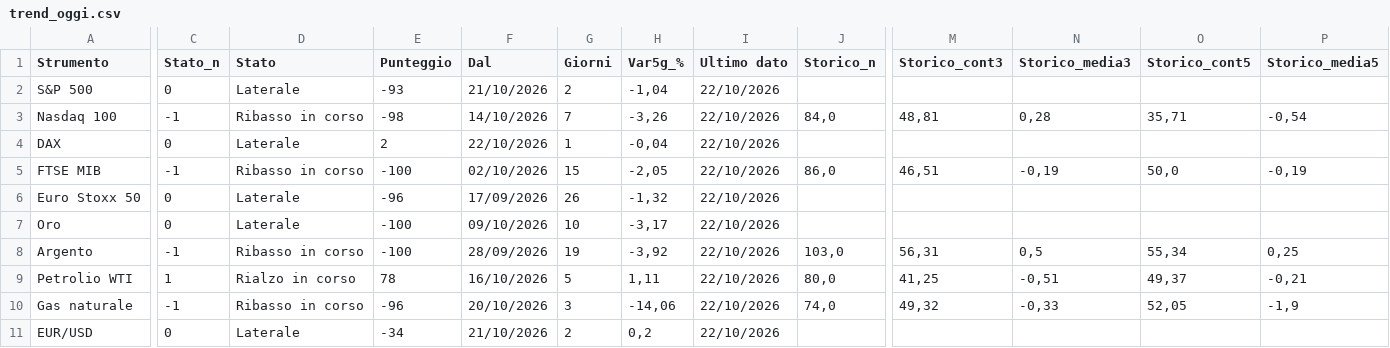
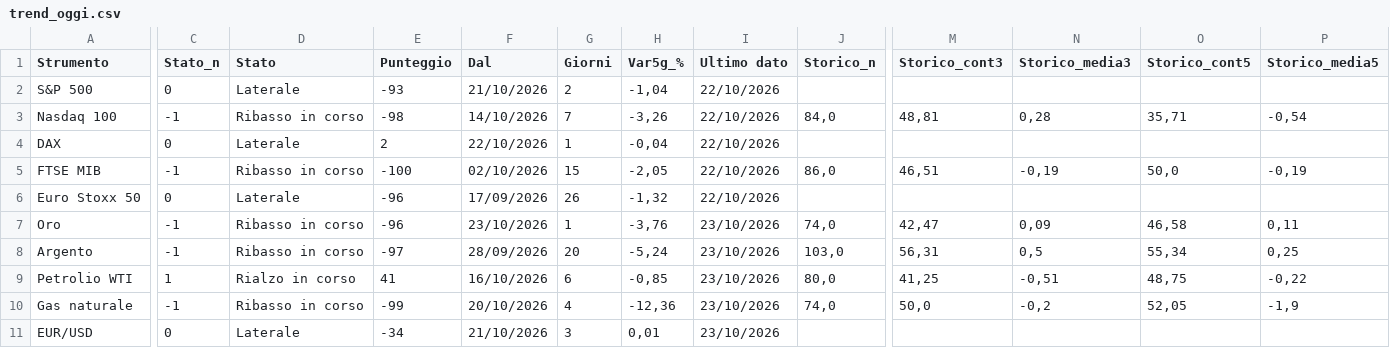
Before and after one commit to ingalessandrosessa-sudo/Trend, a CSV file: docs/dati/trend_oggi.csv, drawn as a sheet; only a part is shown, gaps mark what is left out; the diff covers the shown part only; the diff names each change by its address in the sheet, - before the commit and + after, or states it on an @@ line.

```diff
--- a/docs/dati/trend_oggi.csv
+++ b/docs/dati/trend_oggi.csv
-C7 (Stato_n): 0
+C7 (Stato_n): -1
-D7 (Stato): Laterale
+D7 (Stato): Ribasso in corso
-E7 (Punteggio): -100
+E7 (Punteggio): -96
-F7 (Dal): 09/10/2026
+F7 (Dal): 23/10/2026
-G7 (Giorni): 10
+G7 (Giorni): 1
-H7 (Var5g_%): -3,17
+H7 (Var5g_%): -3,76
-I7:I11 (Ultimo dato): 22/10/2026
+I7:I11 (Ultimo dato): 23/10/2026
-J7 (Storico_n): (empty)
+J7 (Storico_n): 74,0
-M7 (Storico_cont3): (empty)
+M7 (Storico_cont3): 42,47
-N7 (Storico_media3): (empty)
+N7 (Storico_media3): 0,09
-O7 (Storico_cont5): (empty)
+O7 (Storico_cont5): 46,58
-P7 (Storico_media5): (empty)
+P7 (Storico_media5): 0,11
-E8 (Punteggio): -100
+E8 (Punteggio): -97
-G8 (Giorni): 19
+G8 (Giorni): 20
-H8 (Var5g_%): -3,92
+H8 (Var5g_%): -5,24
-E9 (Punteggio): 78
+E9 (Punteggio): 41
-G9 (Giorni): 5
+G9 (Giorni): 6
-H9 (Var5g_%): 1,11
+H9 (Var5g_%): -0,85
-O9 (Storico_cont5): 49,37
+O9 (Storico_cont5): 48,75
-P9 (Storico_media5): -0,21
+P9 (Storico_media5): -0,22
-E10 (Punteggio): -96
+E10 (Punteggio): -99
-G10 (Giorni): 3
+G10 (Giorni): 4
-H10 (Var5g_%): -14,06
+H10 (Var5g_%): -12,36
-M10 (Storico_cont3): 49,32
+M10 (Storico_cont3): 50,0
-N10 (Storico_media3): -0,33
+N10 (Storico_media3): -0,2
-G11 (Giorni): 2
+G11 (Giorni): 3
-H11 (Var5g_%): 0,2
+H11 (Var5g_%): 0,01
```
Also changed, not shown: 19 edited cells elsewhere in this file, docs/dati/radar_storico_v2.csv, docs/dati/segnali_oggi.csv, 3 other files.
